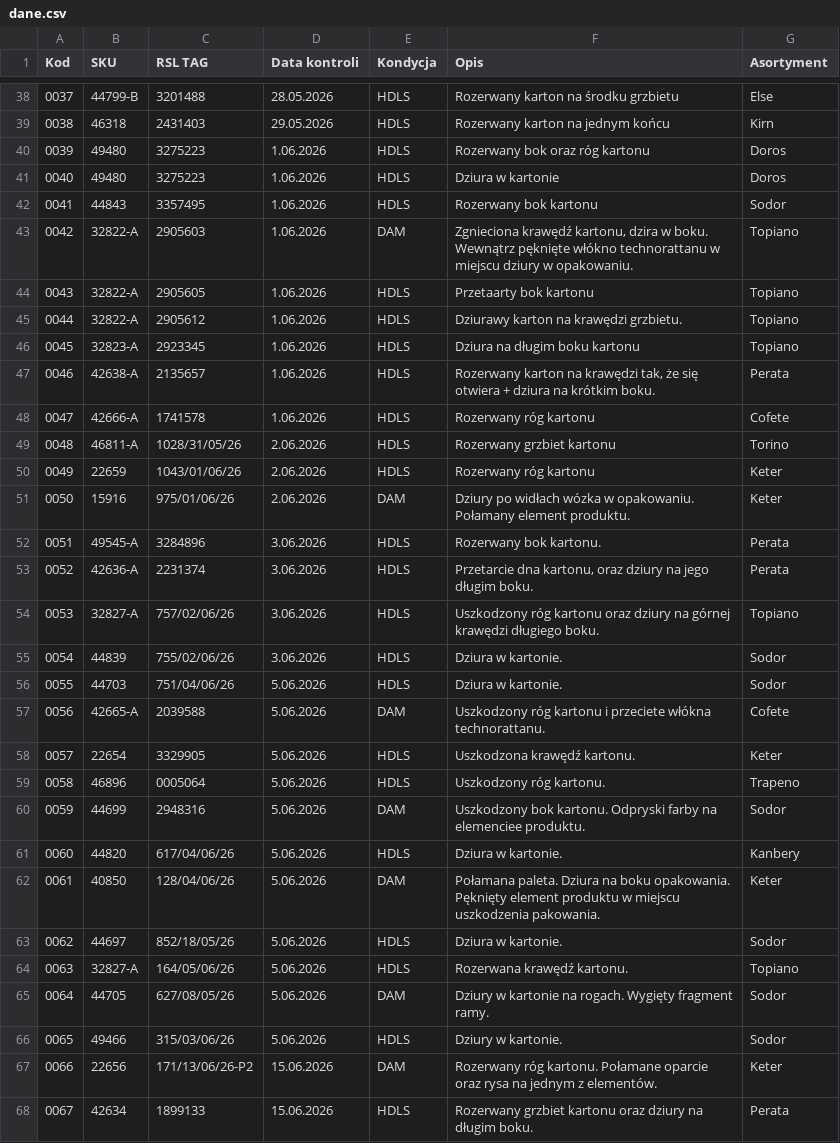
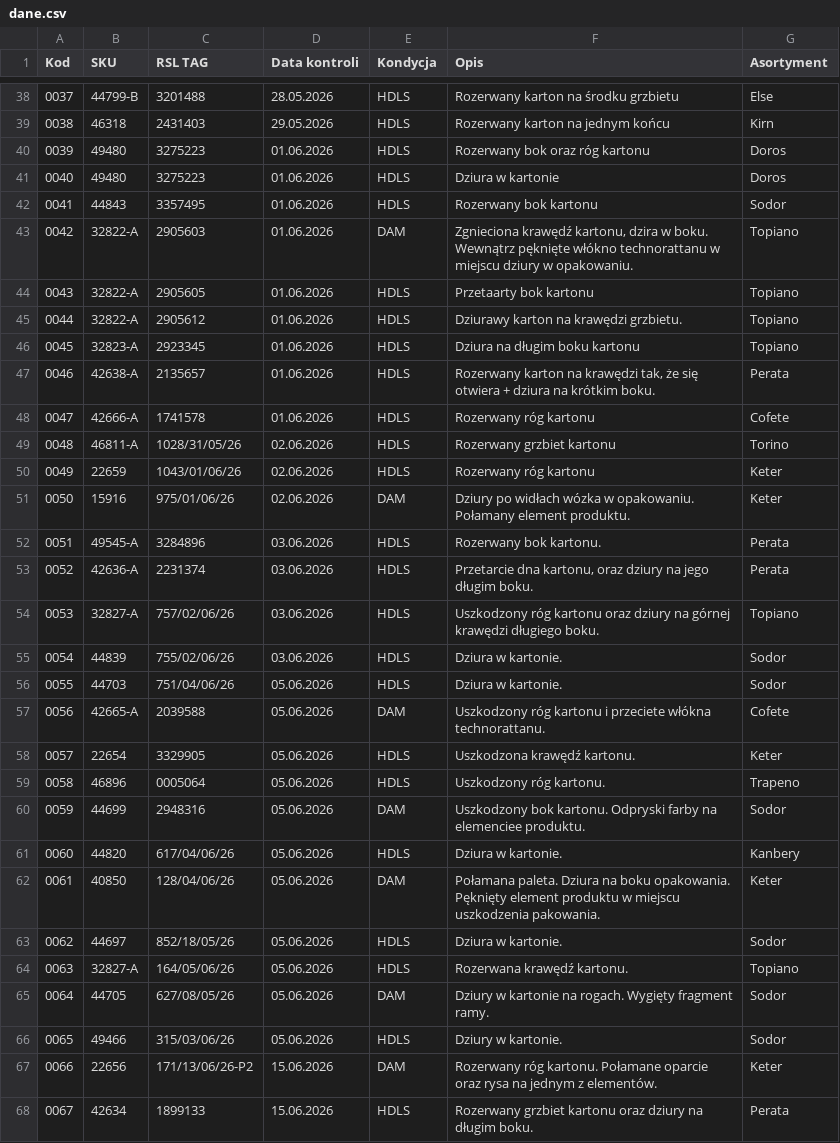
Before and after one commit to logi-meblob/katalog-kontroli, a CSV file: dane.csv, drawn as a sheet; only a part is shown, gaps mark what is left out.

Commit message:
Update dane.csv with new product condition data
Replaced the entire content of dane.csv with updated data.

```diff
--- a/dane.csv
+++ b/dane.csv
@@ -39,29 +39,29 @@
 0038;46318;2431403;29.05.2026;HDLS;Rozerwany karton na jednym końcu;Kirn
-0039;49480;3275223;1.06.2026;HDLS;Rozerwany bok oraz róg kartonu;Doros
-0040;49480;3275223;1.06.2026;HDLS;Dziura w kartonie;Doros
-0041;44843;3357495;1.06.2026;HDLS;Rozerwany bok kartonu;Sodor
-0042;32822-A;2905603;1.06.2026;DAM;Zgnieciona krawędź kartonu, dzira w boku. Wewnątrz pęknięte włókno technorattanu w miejscu dziury w opakowaniu.;Topiano
-0043;32822-A;2905605;1.06.2026;HDLS;Przetaarty bok kartonu;Topiano
-0044;32822-A;2905612;1.06.2026;HDLS;Dziurawy karton na krawędzi grzbietu.;Topiano
-0045;32823-A;2923345;1.06.2026;HDLS;Dziura na długim boku kartonu;Topiano
-0046;42638-A;2135657;1.06.2026;HDLS;Rozerwany karton na krawędzi tak, że się otwiera + dziura na krótkim boku.;Perata
-0047;42666-A;1741578;1.06.2026;HDLS;Rozerwany róg kartonu;Cofete
-0048;46811-A;1028/31/05/26;2.06.2026;HDLS;Rozerwany grzbiet kartonu;Torino
-0049;22659;1043/01/06/26;2.06.2026;HDLS;Rozerwany róg kartonu;Keter
-0050;15916;975/01/06/26;2.06.2026;DAM;Dziury po widłach wózka w opakowaniu. Połamany element produktu.;Keter
-0051;49545-A;3284896;3.06.2026;HDLS;Rozerwany bok kartonu.;Perata
-0052;42636-A;2231374;3.06.2026;HDLS;Przetarcie dna kartonu, oraz dziury na jego długim boku.;Perata
-0053;32827-A;757/02/06/26;3.06.2026;HDLS;Uszkodzony róg kartonu oraz dziury na górnej krawędzi długiego boku.;Topiano
-0054;44839;755/02/06/26;3.06.2026;HDLS;Dziura w kartonie.;Sodor
-0055;44703;751/04/06/26;5.06.2026;HDLS;Dziura w kartonie.;Sodor
-0056;42665-A;2039588;5.06.2026;DAM;Uszkodzony róg kartonu i przeciete włókna technorattanu.;Cofete
-0057;22654;3329905;5.06.2026;HDLS;Uszkodzona krawędź kartonu.;Keter
-0058;46896;0005064;5.06.2026;HDLS;Uszkodzony róg kartonu.;Trapeno
-0059;44699;2948316;5.06.2026;DAM;Uszkodzony bok kartonu. Odpryski farby na elemenciee produktu.;Sodor
-0060;44820;617/04/06/26;5.06.2026;HDLS;Dziura w kartonie.;Kanbery
-0061;40850;128/04/06/26;5.06.2026;DAM;Połamana paleta. Dziura na boku opakowania. Pęknięty element produktu w miejscu uszkodzenia pakowania.;Keter
-0062;44697;852/18/05/26;5.06.2026;HDLS;Dziura w kartonie.;Sodor
-0063;32827-A;164/05/06/26;5.06.2026;HDLS;Rozerwana krawędź kartonu.;Topiano
-0064;44705;627/08/05/26;5.06.2026;DAM;Dziury w kartonie na rogach. Wygięty fragment ramy.;Sodor
-0065;49466;315/03/06/26;5.06.2026;HDLS;Dziury w kartonie.;Sodor
+0039;49480;3275223;01.06.2026;HDLS;Rozerwany bok oraz róg kartonu;Doros
+0040;49480;3275223;01.06.2026;HDLS;Dziura w kartonie;Doros
+0041;44843;3357495;01.06.2026;HDLS;Rozerwany bok kartonu;Sodor
+0042;32822-A;2905603;01.06.2026;DAM;Zgnieciona krawędź kartonu, dzira w boku. Wewnątrz pęknięte włókno technorattanu w miejscu dziury w opakowaniu.;Topiano
+0043;32822-A;2905605;01.06.2026;HDLS;Przetaarty bok kartonu;Topiano
+0044;32822-A;2905612;01.06.2026;HDLS;Dziurawy karton na krawędzi grzbietu.;Topiano
+0045;32823-A;2923345;01.06.2026;HDLS;Dziura na długim boku kartonu;Topiano
+0046;42638-A;2135657;01.06.2026;HDLS;Rozerwany karton na krawędzi tak, że się otwiera + dziura na krótkim boku.;Perata
+0047;42666-A;1741578;01.06.2026;HDLS;Rozerwany róg kartonu;Cofete
+0048;46811-A;1028/31/05/26;02.06.2026;HDLS;Rozerwany grzbiet kartonu;Torino
+0049;22659;1043/01/06/26;02.06.2026;HDLS;Rozerwany róg kartonu;Keter
+0050;15916;975/01/06/26;02.06.2026;DAM;Dziury po widłach wózka w opakowaniu. Połamany element produktu.;Keter
+0051;49545-A;3284896;03.06.2026;HDLS;Rozerwany bok kartonu.;Perata
+0052;42636-A;2231374;03.06.2026;HDLS;Przetarcie dna kartonu, oraz dziury na jego długim boku.;Perata
+0053;32827-A;757/02/06/26;03.06.2026;HDLS;Uszkodzony róg kartonu oraz dziury na górnej krawędzi długiego boku.;Topiano
+0054;44839;755/02/06/26;03.06.2026;HDLS;Dziura w kartonie.;Sodor
+0055;44703;751/04/06/26;05.06.2026;HDLS;Dziura w kartonie.;Sodor
+0056;42665-A;2039588;05.06.2026;DAM;Uszkodzony róg kartonu i przeciete włókna technorattanu.;Cofete
+0057;22654;3329905;05.06.2026;HDLS;Uszkodzona krawędź kartonu.;Keter
+0058;46896;0005064;05.06.2026;HDLS;Uszkodzony róg kartonu.;Trapeno
+0059;44699;2948316;05.06.2026;DAM;Uszkodzony bok kartonu. Odpryski farby na elemenciee produktu.;Sodor
+0060;44820;617/04/06/26;05.06.2026;HDLS;Dziura w kartonie.;Kanbery
+0061;40850;128/04/06/26;05.06.2026;DAM;Połamana paleta. Dziura na boku opakowania. Pęknięty element produktu w miejscu uszkodzenia pakowania.;Keter
+0062;44697;852/18/05/26;05.06.2026;HDLS;Dziura w kartonie.;Sodor
+0063;32827-A;164/05/06/26;05.06.2026;HDLS;Rozerwana krawędź kartonu.;Topiano
+0064;44705;627/08/05/26;05.06.2026;DAM;Dziury w kartonie na rogach. Wygięty fragment ramy.;Sodor
+0065;49466;315/03/06/26;05.06.2026;HDLS;Dziury w kartonie.;Sodor
 0066;22656;171/13/06/26-P2;15.06.2026;DAM;Rozerwany róg kartonu. Połamane oparcie oraz rysa na jednym z elementów.;Keter
```
